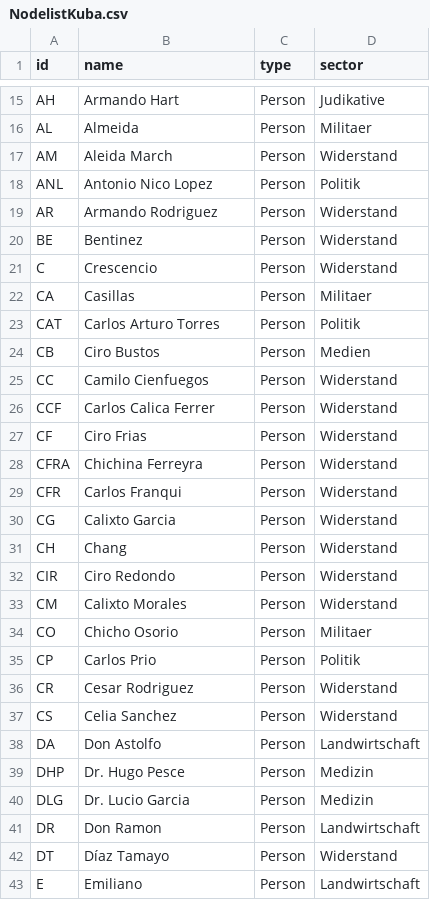
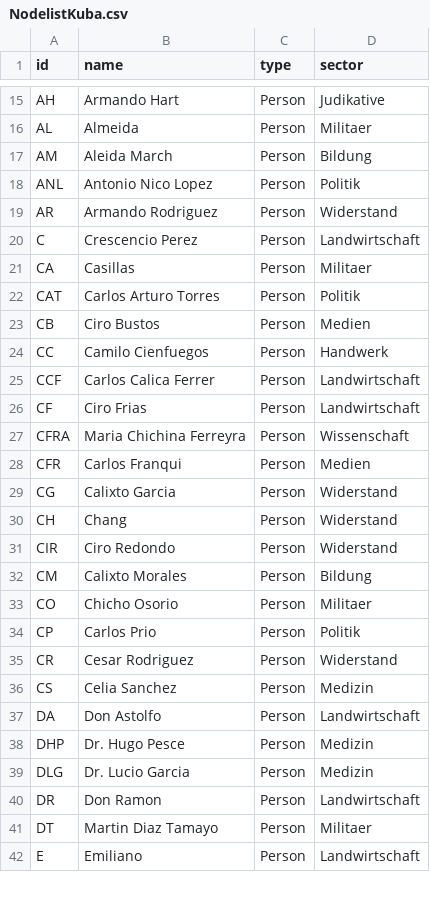
Before and after one commit to mp171/SNAProjektCheGuevara, a CSV file: NodelistKuba.csv, drawn as a sheet; only a part is shown, gaps mark what is left out; the diff covers the shown part only.

Commit message:
Update NodelistKuba.csv

```diff
--- a/NodelistKuba.csv
+++ b/NodelistKuba.csv
@@ -16,7 +16,6 @@ AH,Armando Hart,Person,Judikative
 AL,Almeida,Person,Militaer
-AM,Aleida March,Person,Widerstand
+AM,Aleida March,Person,Bildung
 ANL,Antonio Nico Lopez,Person,Politik
 AR,Armando Rodriguez,Person,Widerstand
-BE,Bentinez,Person,Widerstand
-C,Crescencio,Person,Widerstand
+C,Crescencio Perez,Person,Landwirtschaft
 CA,Casillas,Person,Militaer
@@ -24,7 +23,7 @@ CAT,Carlos Arturo Torres,Person,Politik
 CB,Ciro Bustos,Person,Medien
-CC,Camilo Cienfuegos,Person,Widerstand
-CCF,Carlos Calica Ferrer,Person,Widerstand
-CF,Ciro Frias,Person,Widerstand
-CFRA,Chichina Ferreyra,Person,Widerstand
-CFR,Carlos Franqui,Person,Widerstand
+CC,Camilo Cienfuegos,Person,Handwerk
+CCF,Carlos Calica Ferrer,Person,Landwirtschaft
+CF,Ciro Frias,Person,Landwirtschaft
+CFRA,Maria Chichina Ferreyra,Person,Wissenschaft
+CFR,Carlos Franqui,Person,Medien
 CG,Calixto Garcia,Person,Widerstand
@@ -32,3 +31,3 @@ CH,Chang,Person,Widerstand
 CIR,Ciro Redondo,Person,Widerstand
-CM,Calixto Morales,Person,Widerstand
+CM,Calixto Morales,Person,Bildung
 CO,Chicho Osorio,Person,Militaer
@@ -36,3 +35,3 @@ CP,Carlos Prio,Person,Politik
 CR,Cesar Rodriguez,Person,Widerstand
-CS,Celia Sanchez,Person,Widerstand
+CS,Celia Sanchez,Person,Medizin
 DA,Don Astolfo,Person,Landwirtschaft
@@ -41,3 +40,3 @@ DLG,Dr. Lucio Garcia,Person,Medizin
 DR,Don Ramon,Person,Landwirtschaft
-DT,Díaz Tamayo,Person,Widerstand
+DT,Martin Diaz Tamayo,Person,Militaer
 E,Emiliano,Person,Landwirtschaft
```
Also changed, not shown: 25 edited cells elsewhere in this file.
